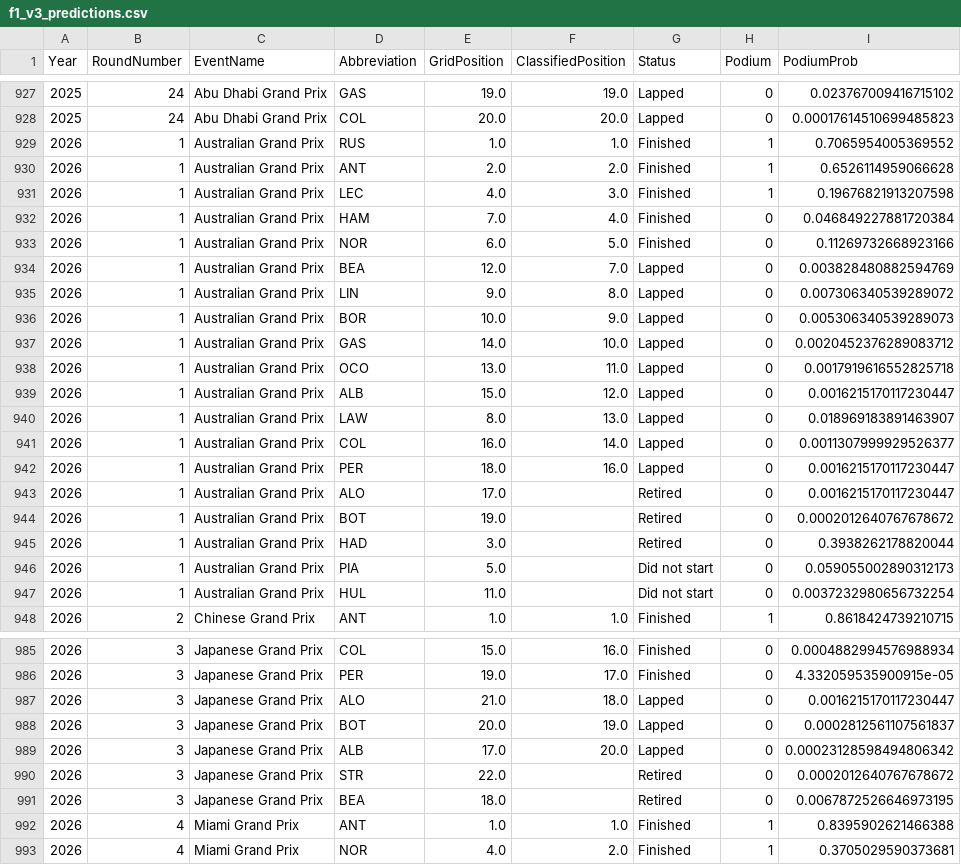
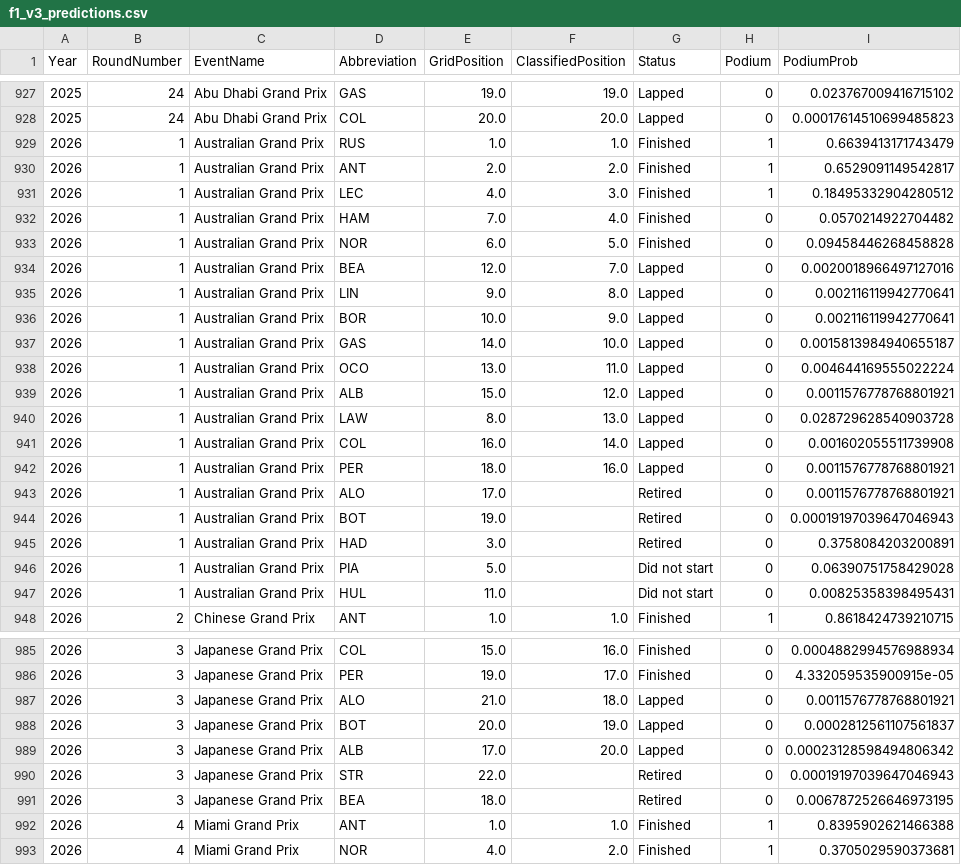
Before and after one commit to jul1213/f1-podium-predictor, a CSV file: data/f1_v3_predictions.csv, drawn as a sheet; only a part is shown, gaps mark what is left out; the diff covers the shown part only.

```diff
--- a/data/f1_v3_predictions.csv
+++ b/data/f1_v3_predictions.csv
@@ -928,21 +928,21 @@ Year,RoundNumber,EventName,Abbreviation,GridPosition,ClassifiedPosition,Status,P
 2025,24,Abu Dhabi Grand Prix,COL,20.0,20.0,Lapped,0,0.00017614510699485823
-2026,1,Australian Grand Prix,RUS,1.0,1.0,Finished,1,0.7065954005369552
-2026,1,Australian Grand Prix,ANT,2.0,2.0,Finished,1,0.6526114959066628
-2026,1,Australian Grand Prix,LEC,4.0,3.0,Finished,1,0.19676821913207598
-2026,1,Australian Grand Prix,HAM,7.0,4.0,Finished,0,0.046849227881720384
-2026,1,Australian Grand Prix,NOR,6.0,5.0,Finished,0,0.11269732668923166
-2026,1,Australian Grand Prix,BEA,12.0,7.0,Lapped,0,0.003828480882594769
-2026,1,Australian Grand Prix,LIN,9.0,8.0,Lapped,0,0.007306340539289072
-2026,1,Australian Grand Prix,BOR,10.0,9.0,Lapped,0,0.005306340539289073
-2026,1,Australian Grand Prix,GAS,14.0,10.0,Lapped,0,0.0020452376289083712
-2026,1,Australian Grand Prix,OCO,13.0,11.0,Lapped,0,0.0017919616552825718
-2026,1,Australian Grand Prix,ALB,15.0,12.0,Lapped,0,0.0016215170117230447
-2026,1,Australian Grand Prix,LAW,8.0,13.0,Lapped,0,0.018969183891463907
-2026,1,Australian Grand Prix,COL,16.0,14.0,Lapped,0,0.0011307999929526377
-2026,1,Australian Grand Prix,PER,18.0,16.0,Lapped,0,0.0016215170117230447
-2026,1,Australian Grand Prix,ALO,17.0,,Retired,0,0.0016215170117230447
-2026,1,Australian Grand Prix,BOT,19.0,,Retired,0,0.0002012640767678672
-2026,1,Australian Grand Prix,HAD,3.0,,Retired,0,0.3938262178820044
-2026,1,Australian Grand Prix,PIA,5.0,,Did not start,0,0.059055002890312173
-2026,1,Australian Grand Prix,HUL,11.0,,Did not start,0,0.0037232980656732254
+2026,1,Australian Grand Prix,RUS,1.0,1.0,Finished,1,0.6639413171743479
+2026,1,Australian Grand Prix,ANT,2.0,2.0,Finished,1,0.6529091149542817
+2026,1,Australian Grand Prix,LEC,4.0,3.0,Finished,1,0.18495332904280512
+2026,1,Australian Grand Prix,HAM,7.0,4.0,Finished,0,0.0570214922704482
+2026,1,Australian Grand Prix,NOR,6.0,5.0,Finished,0,0.09458446268458828
+2026,1,Australian Grand Prix,BEA,12.0,7.0,Lapped,0,0.0020018966497127016
+2026,1,Australian Grand Prix,LIN,9.0,8.0,Lapped,0,0.002116119942770641
+2026,1,Australian Grand Prix,BOR,10.0,9.0,Lapped,0,0.002116119942770641
+2026,1,Australian Grand Prix,GAS,14.0,10.0,Lapped,0,0.0015813984940655187
+2026,1,Australian Grand Prix,OCO,13.0,11.0,Lapped,0,0.004644169555022224
+2026,1,Australian Grand Prix,ALB,15.0,12.0,Lapped,0,0.0011576778768801921
+2026,1,Australian Grand Prix,LAW,8.0,13.0,Lapped,0,0.028729628540903728
+2026,1,Australian Grand Prix,COL,16.0,14.0,Lapped,0,0.001602055511739908
+2026,1,Australian Grand Prix,PER,18.0,16.0,Lapped,0,0.0011576778768801921
+2026,1,Australian Grand Prix,ALO,17.0,,Retired,0,0.0011576778768801921
+2026,1,Australian Grand Prix,BOT,19.0,,Retired,0,0.00019197039647046943
+2026,1,Australian Grand Prix,HAD,3.0,,Retired,0,0.3758084203200891
+2026,1,Australian Grand Prix,PIA,5.0,,Did not start,0,0.06390751758429028
+2026,1,Australian Grand Prix,HUL,11.0,,Did not start,0,0.00825358398495431
 2026,2,Chinese Grand Prix,ANT,1.0,1.0,Finished,1,0.8618424739210715
@@ -986,6 +986,6 @@ Year,RoundNumber,EventName,Abbreviation,GridPosition,ClassifiedPosition,Status,P
 2026,3,Japanese Grand Prix,PER,19.0,17.0,Finished,0,4.332059535900915e-05
-2026,3,Japanese Grand Prix,ALO,21.0,18.0,Lapped,0,0.0016215170117230447
+2026,3,Japanese Grand Prix,ALO,21.0,18.0,Lapped,0,0.0011576778768801921
 2026,3,Japanese Grand Prix,BOT,20.0,19.0,Lapped,0,0.0002812561107561837
 2026,3,Japanese Grand Prix,ALB,17.0,20.0,Lapped,0,0.00023128598494806342
-2026,3,Japanese Grand Prix,STR,22.0,,Retired,0,0.0002012640767678672
+2026,3,Japanese Grand Prix,STR,22.0,,Retired,0,0.00019197039647046943
 2026,3,Japanese Grand Prix,BEA,18.0,,Retired,0,0.0067872526646973195
```
Also changed, not shown: 64 edited cells elsewhere in this file, data/combined_races.csv, data/f1_v2.csv, 1 other file.
